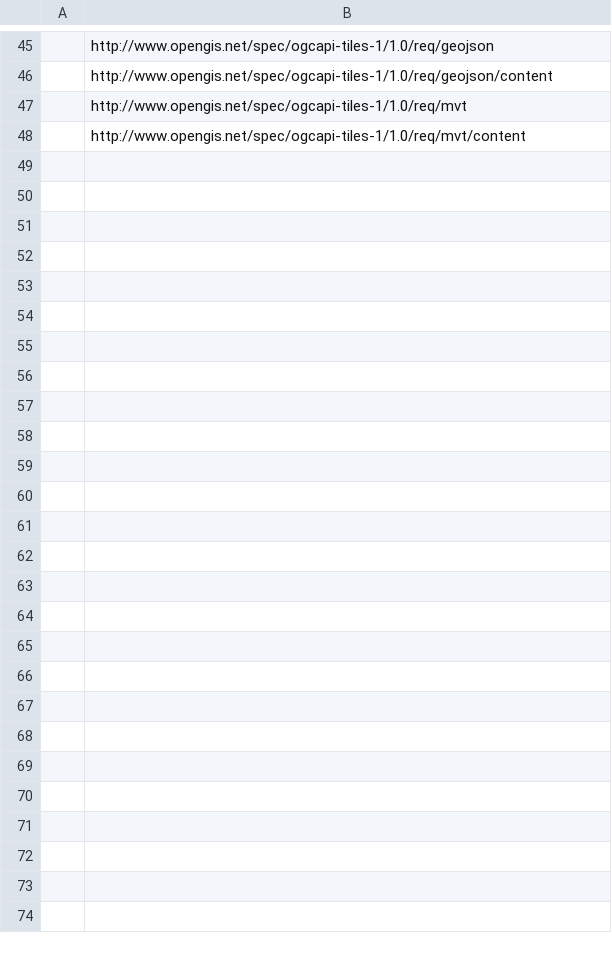
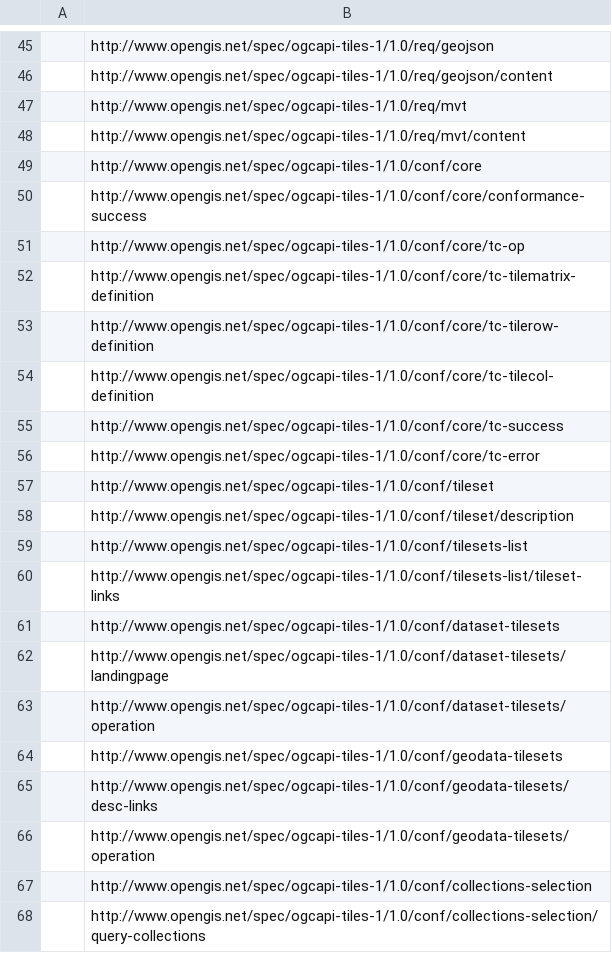
Before and after one commit to opengeospatial/NamingAuthority, a CSV file: specification-elements/mappings/20-057.csv, drawn as a sheet; only a part is shown, gaps mark what is left out; the diff covers the shown part only.

Commit message:
Update 20-057.csv

```diff
--- a/specification-elements/mappings/20-057.csv
+++ b/specification-elements/mappings/20-057.csv
@@ -48 +48,21 @@
 ,http://www.opengis.net/spec/ogcapi-tiles-1/1.0/req/mvt/content
+,http://www.opengis.net/spec/ogcapi-tiles-1/1.0/conf/core
+,http://www.opengis.net/spec/ogcapi-tiles-1/1.0/conf/core/conformance-success
+,http://www.opengis.net/spec/ogcapi-tiles-1/1.0/conf/core/tc-op
+,http://www.opengis.net/spec/ogcapi-tiles-1/1.0/conf/core/tc-tilematrix-definition
+,http://www.opengis.net/spec/ogcapi-tiles-1/1.0/conf/core/tc-tilerow-definition
+,http://www.opengis.net/spec/ogcapi-tiles-1/1.0/conf/core/tc-tilecol-definition
+,http://www.opengis.net/spec/ogcapi-tiles-1/1.0/conf/core/tc-success
+,http://www.opengis.net/spec/ogcapi-tiles-1/1.0/conf/core/tc-error
+,http://www.opengis.net/spec/ogcapi-tiles-1/1.0/conf/tileset
+,http://www.opengis.net/spec/ogcapi-tiles-1/1.0/conf/tileset/description
+,http://www.opengis.net/spec/ogcapi-tiles-1/1.0/conf/tilesets-list
+,http://www.opengis.net/spec/ogcapi-tiles-1/1.0/conf/tilesets-list/tileset-links
+,http://www.opengis.net/spec/ogcapi-tiles-1/1.0/conf/dataset-tilesets
+,http://www.opengis.net/spec/ogcapi-tiles-1/1.0/conf/dataset-tilesets/landingpage
+,http://www.opengis.net/spec/ogcapi-tiles-1/1.0/conf/dataset-tilesets/operation
+,http://www.opengis.net/spec/ogcapi-tiles-1/1.0/conf/geodata-tilesets
+,http://www.opengis.net/spec/ogcapi-tiles-1/1.0/conf/geodata-tilesets/desc-links
+,http://www.opengis.net/spec/ogcapi-tiles-1/1.0/conf/geodata-tilesets/operation
+,http://www.opengis.net/spec/ogcapi-tiles-1/1.0/conf/collections-selection
+,http://www.opengis.net/spec/ogcapi-tiles-1/1.0/conf/collections-selection/query-collections
```
Also changed, not shown: 29 added rows elsewhere in this file.
